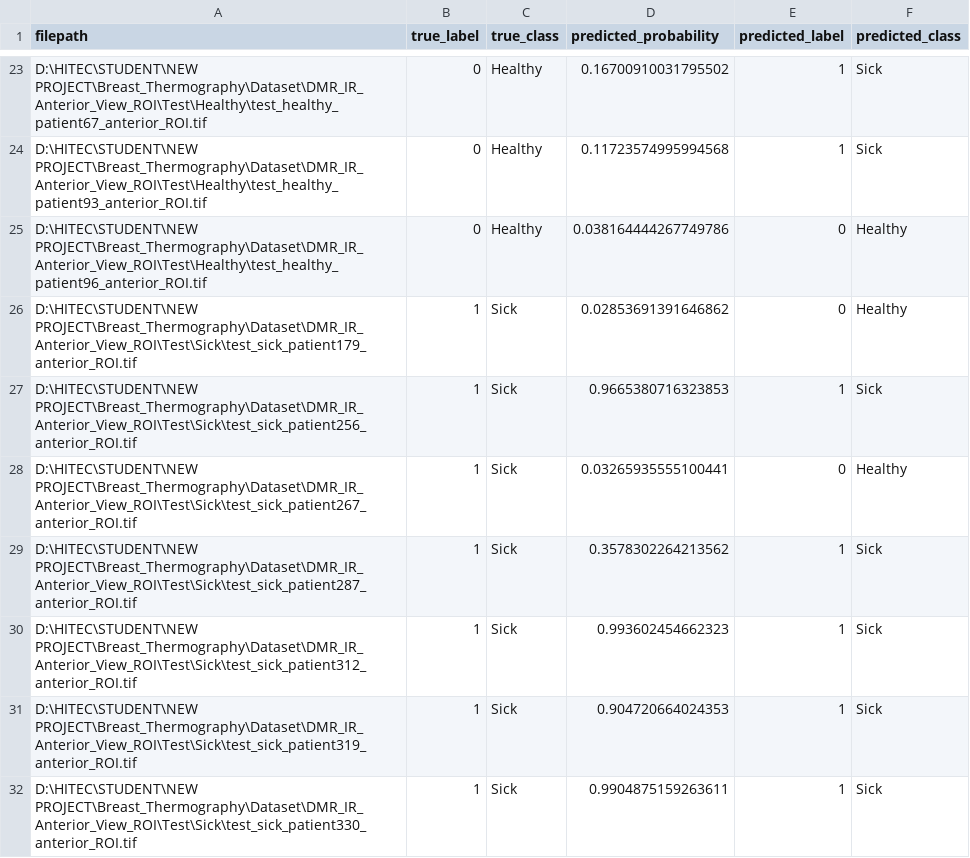
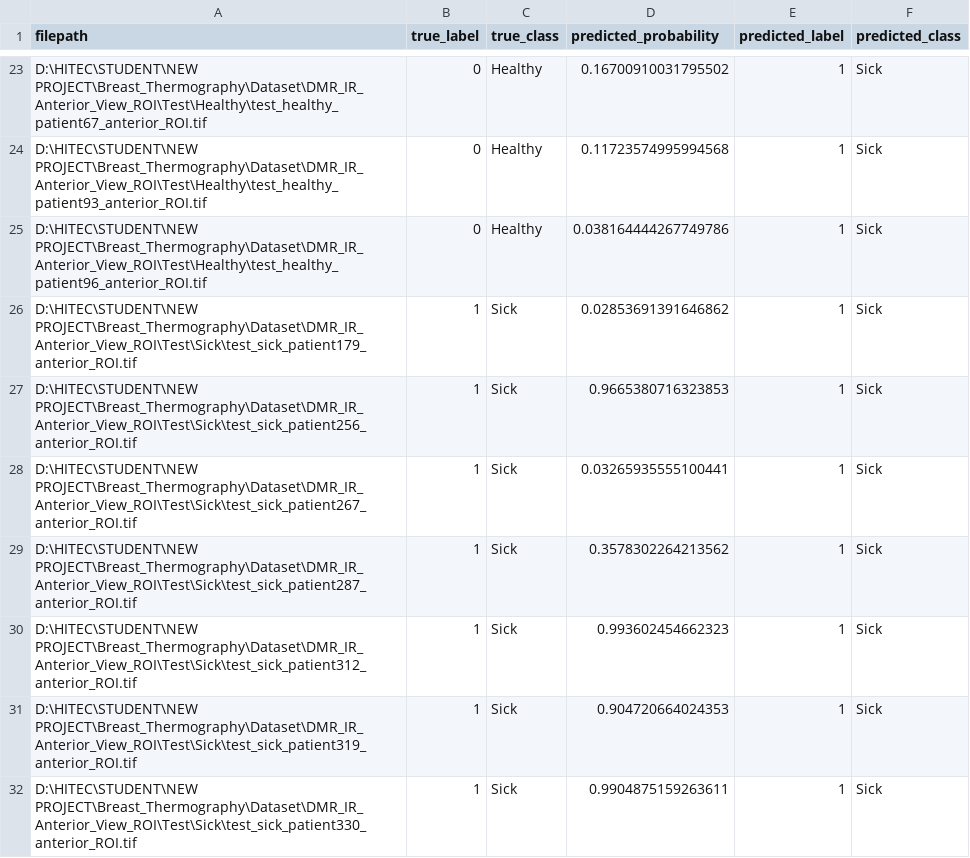
Before and after one commit to tahabinathar/thermal-breast-cancer-classification, a CSV file: Experiments/EXP_03_DMR_Anterior_ResNet18_Partial_FineTuning/Results/Run_07_Final_Test_Evaluation/results/test_predictions.csv, drawn as a sheet; only a part is shown, gaps mark what is left out.

```diff
--- a/Experiments/EXP_03_DMR_Anterior_ResNet18_Partial_FineTuning/Results/Run_07_Final_Test_Evaluation/results/test_predictions.csv
+++ b/Experiments/EXP_03_DMR_Anterior_ResNet18_Partial_FineTuning/Results/Run_07_Final_Test_Evaluation/results/test_predictions.csv
@@ -24,6 +24,6 @@ D:\HITEC\STUDENT\NEW PROJECT\Breast_Thermography\Dataset\DMR_IR_Anterior_View_RO
 D:\HITEC\STUDENT\NEW PROJECT\Breast_Thermography\Dataset\DMR_IR_Anterior_View_ROI\Test\Healthy\test_healthy_patient93_anterior_ROI.tif,0,Healthy,0.11723574995994568,1,Sick
-D:\HITEC\STUDENT\NEW PROJECT\Breast_Thermography\Dataset\DMR_IR_Anterior_View_ROI\Test\Healthy\test_healthy_patient96_anterior_ROI.tif,0,Healthy,0.038164444267749786,0,Healthy
-D:\HITEC\STUDENT\NEW PROJECT\Breast_Thermography\Dataset\DMR_IR_Anterior_View_ROI\Test\Sick\test_sick_patient179_anterior_ROI.tif,1,Sick,0.02853691391646862,0,Healthy
+D:\HITEC\STUDENT\NEW PROJECT\Breast_Thermography\Dataset\DMR_IR_Anterior_View_ROI\Test\Healthy\test_healthy_patient96_anterior_ROI.tif,0,Healthy,0.038164444267749786,1,Sick
+D:\HITEC\STUDENT\NEW PROJECT\Breast_Thermography\Dataset\DMR_IR_Anterior_View_ROI\Test\Sick\test_sick_patient179_anterior_ROI.tif,1,Sick,0.02853691391646862,1,Sick
 D:\HITEC\STUDENT\NEW PROJECT\Breast_Thermography\Dataset\DMR_IR_Anterior_View_ROI\Test\Sick\test_sick_patient256_anterior_ROI.tif,1,Sick,0.9665380716323853,1,Sick
-D:\HITEC\STUDENT\NEW PROJECT\Breast_Thermography\Dataset\DMR_IR_Anterior_View_ROI\Test\Sick\test_sick_patient267_anterior_ROI.tif,1,Sick,0.03265935555100441,0,Healthy
+D:\HITEC\STUDENT\NEW PROJECT\Breast_Thermography\Dataset\DMR_IR_Anterior_View_ROI\Test\Sick\test_sick_patient267_anterior_ROI.tif,1,Sick,0.03265935555100441,1,Sick
 D:\HITEC\STUDENT\NEW PROJECT\Breast_Thermography\Dataset\DMR_IR_Anterior_View_ROI\Test\Sick\test_sick_patient287_anterior_ROI.tif,1,Sick,0.3578302264213562,1,Sick
```
Also changed, not shown: Experiments/EXP_03_DMR_Anterior_ResNet18_Partial_FineTuning/Results/Run_05_OOF_Threshold_Selection/results/threshold_analysis.csv, 8 other files.
